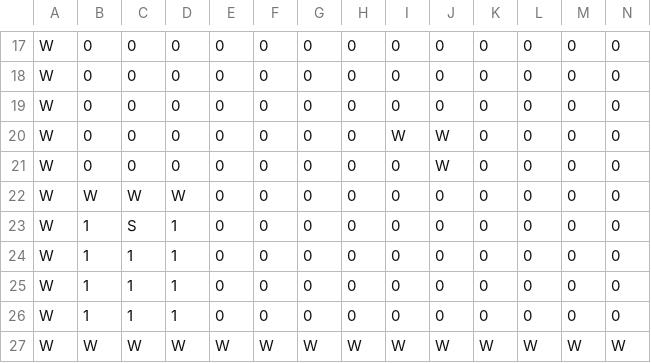
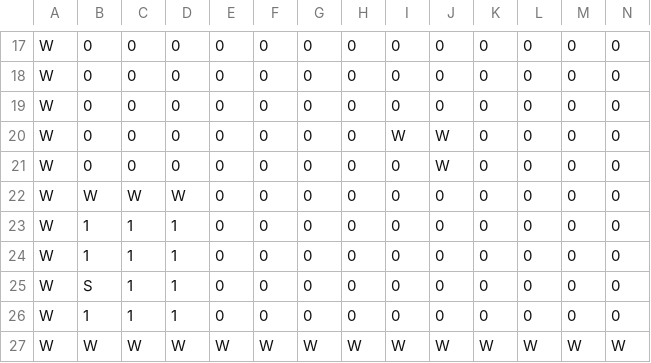
Before and after one commit to PongDev/Java-Game-World-Domination, a CSV file: res/map/map_test_3.csv, drawn as a sheet; only a part is shown, gaps mark what is left out; removed rows and columns are numbered as before the commit, all else as after; rows hold the shown columns only; the diff names each change by its address in the sheet, - before the commit and + after, or states it on an @@ line.

```diff
--- a/res/map/map_test_3.csv
+++ b/res/map/map_test_3.csv
-row 23: W | 1 | S | 1 | 0 | 0 | 0 | 0 | 0 | 0 | 0 | 0 | 0 | 0
+row 25: W | S | 1 | 1 | 0 | 0 | 0 | 0 | 0 | 0 | 0 | 0 | 0 | 0
```
Also changed, not shown: 7 other files.
